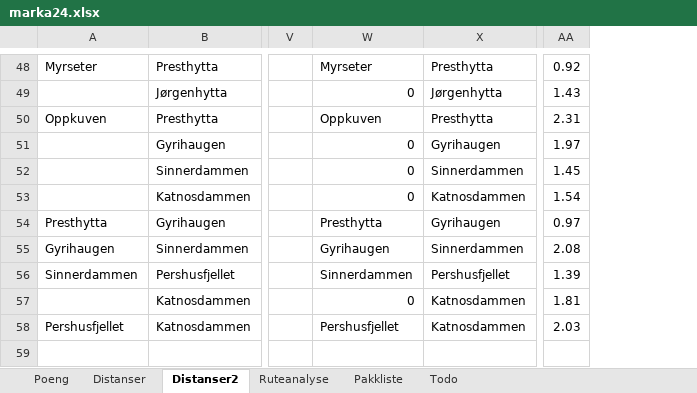
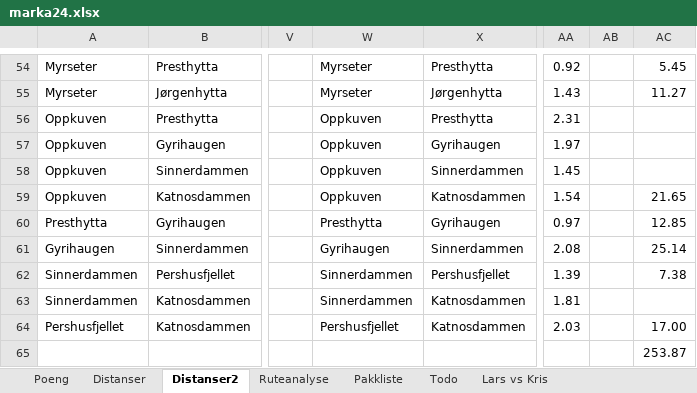
Before and after one commit to kskaret/Marka, an Excel workbook: marka24.xlsx, sheet Distanser2, drawn as a sheet; only a part is shown, gaps mark what is left out; values as stored, in another font and other column widths than the file's, no borders; addresses are those after the commit; rows hold the shown columns only; the diff covers the shown part only; the diff names each change by its address in the sheet, - before the commit and + after, or states it on an @@ line.

```diff
--- a/marka24.xlsx (sheet Distanser2)
+++ b/marka24.xlsx (sheet Distanser2)
+sheet tab: Lars vs Kris
+column AB, empty
+column AC, rows 54-64: 5.45 | 11.27 |  |  |  | 21.65 | 12.85 | 25.14 | 7.38 |  | 17.00
-A55: (empty)
+A55: Myrseter
-W55: 0
+W55: Myrseter
-A57:A59: (empty)
+A57:A59: Oppkuven
-W57:W59: 0
+W57:W59: Oppkuven
-A63: (empty)
+A63: Sinnerdammen
-W63: 0
+W63: Sinnerdammen
+row 65:  |  |  |  |  |  |  | 253.87
```
Also changed, not shown: 8 added rows, 2 removed rows, 75 edited cells and cell formats elsewhere in this sheet, sheet Pakkliste, sheet Poeng, formulas that keep their value, charts or pictures, marka24merge.xlsx, 36 other files.
